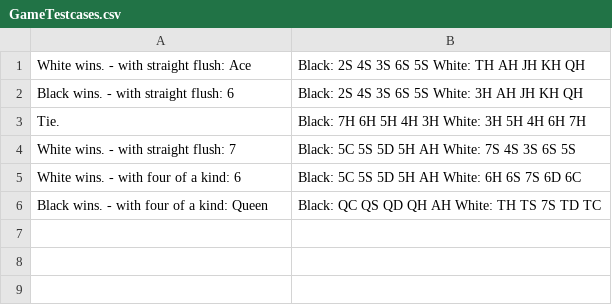
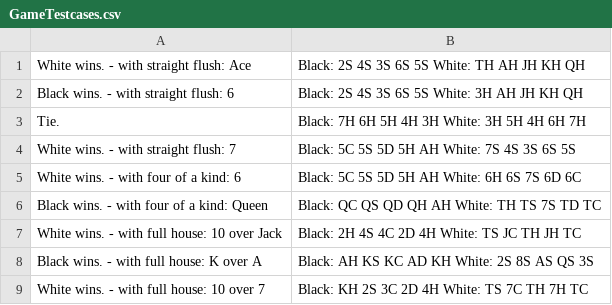
Before and after one commit to raymondyiu/RYWK6-PokerHandsKata, a CSV file: src/main/resources/GameTestcases.csv, drawn as a sheet; the diff names each change by its address in the sheet, - before the commit and + after, or states it on an @@ line.

Commit message:
add test case for gameTest with FullHouse.whoWin

```diff
--- a/src/main/resources/GameTestcases.csv
+++ b/src/main/resources/GameTestcases.csv
+row 7: White wins. - with full house: 10 over Jack | Black: 2H 4S 4C 2D 4H White: TS JC TH JH TC
+row 8: Black wins. - with full house: K over A | Black: AH KS KC AD KH White: 2S 8S AS QS 3S
+row 9: White wins. - with full house: 10 over 7 | Black: KH 2S 3C 2D 4H White: TS 7C TH 7H TC
```
Also changed, not shown: 5 other files.
